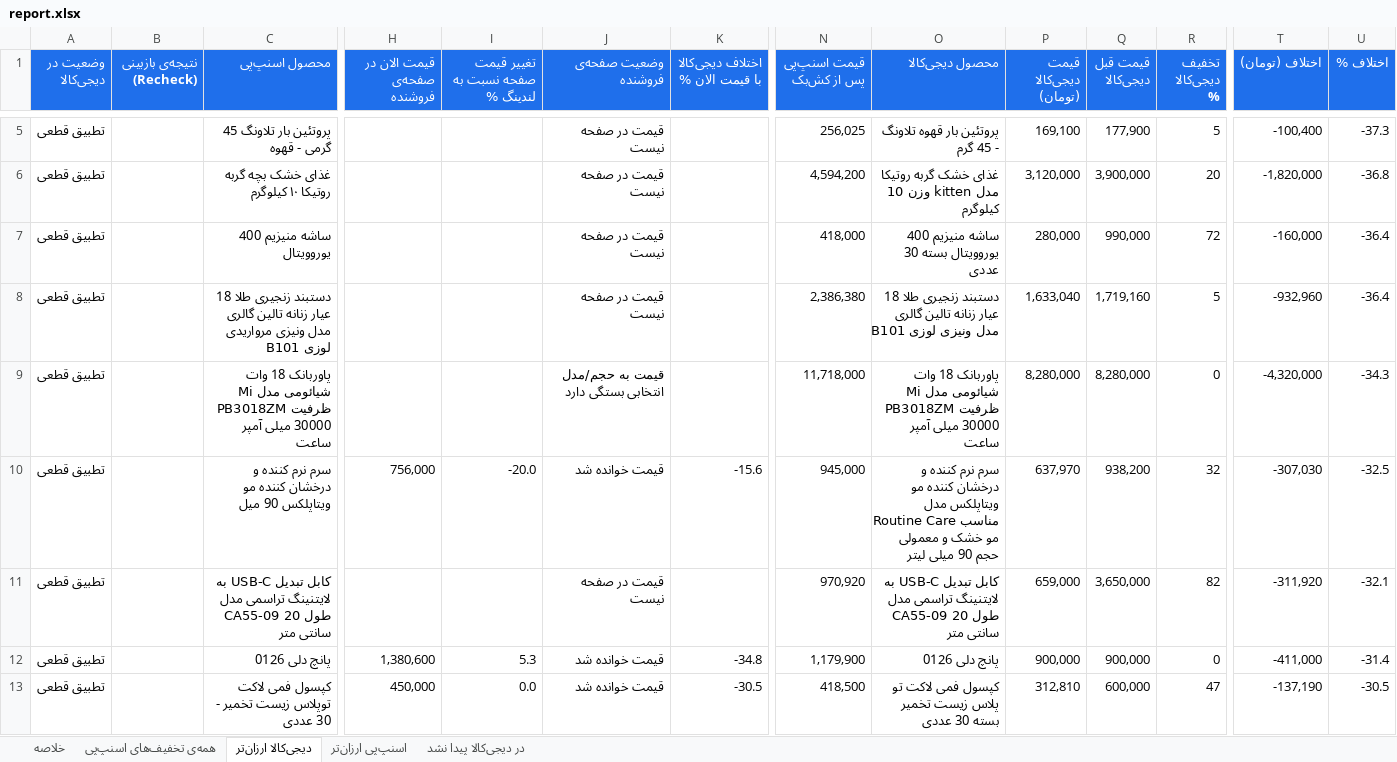
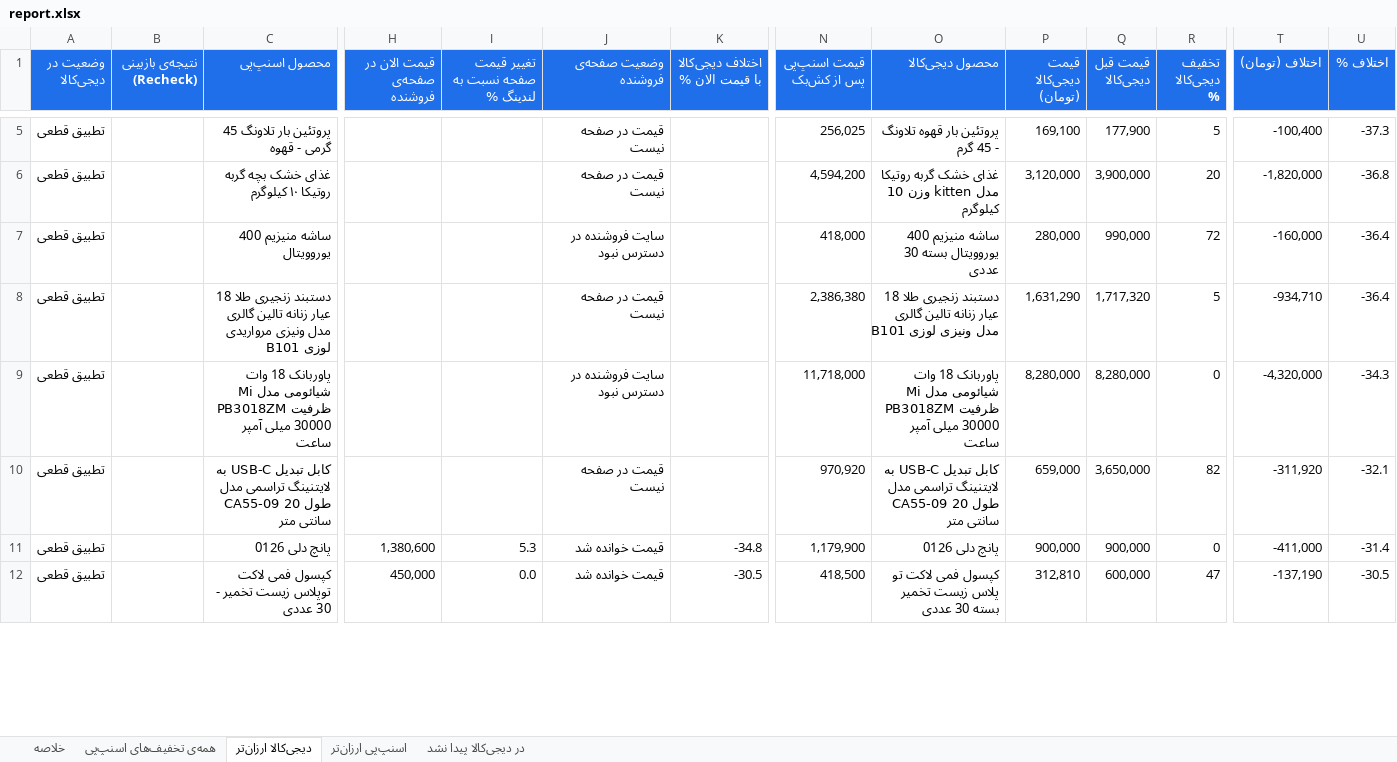
Before and after one commit to Ehsan-Moeininejad/snapppay-vs-digikala, an Excel workbook: data/report.xlsx, sheet دیجی‌کالا ارزان‌تر, drawn as a sheet; only a part is shown, gaps mark what is left out; values as stored, in another font and other column widths than the file's, no borders; removed rows and columns are numbered as before the commit, all else as after; rows hold the shown columns only; the diff covers the shown part only; the diff names each change by its address in the sheet, - before the commit and + after, or states it on an @@ line.

```diff
--- a/data/report.xlsx (sheet دیجی‌کالا ارزان‌تر)
+++ b/data/report.xlsx (sheet دیجی‌کالا ارزان‌تر)
-J7 (وضعیت صفحه‌ی فروشنده): قیمت در صفحه نیست
+J7 (وضعیت صفحه‌ی فروشنده): سایت فروشنده در دسترس نبود
-P8 (قیمت دیجی‌کالا (تومان)): 1,633,040
+P8 (قیمت دیجی‌کالا (تومان)): 1,631,290
-Q8 (قیمت قبل دیجی‌کالا): 1,719,160
+Q8 (قیمت قبل دیجی‌کالا): 1,717,320
-T8 (اختلاف (تومان)): -932,960
+T8 (اختلاف (تومان)): -934,710
-J9 (وضعیت صفحه‌ی فروشنده): قیمت به حجم/مدل انتخابی بستگی دارد
+J9 (وضعیت صفحه‌ی فروشنده): سایت فروشنده در دسترس نبود
-row 10: تطبیق قطعی |  | سرم نرم کننده و درخشان کننده مو ویتاپلکس 90 میل | 756,000 | -20.0 | قیمت خوانده شد | -15.6 | 945,000 | سرم نرم کننده و درخشان کننده مو ویتاپلکس مدل Routine Care مناسب مو خشک و معمولی حجم 90 میلی لیتر | 637,970 | 938,200 | 32 | -307,030 | -32.5
```
Also changed, not shown: 7 added rows, 6 removed rows and 11 edited cells elsewhere in this sheet, sheet همه‌ی تخفیف‌های اسنپ‌پی, sheet اسنپ‌پی ارزان‌تر, sheet در دیجی‌کالا پیدا نشد, sheet خلاصه, 4 other files.
